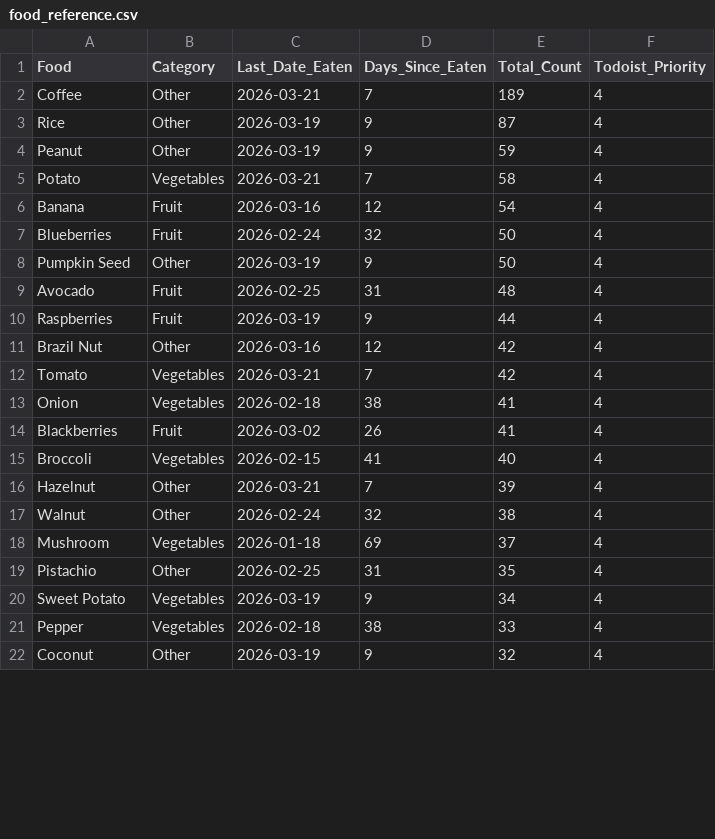
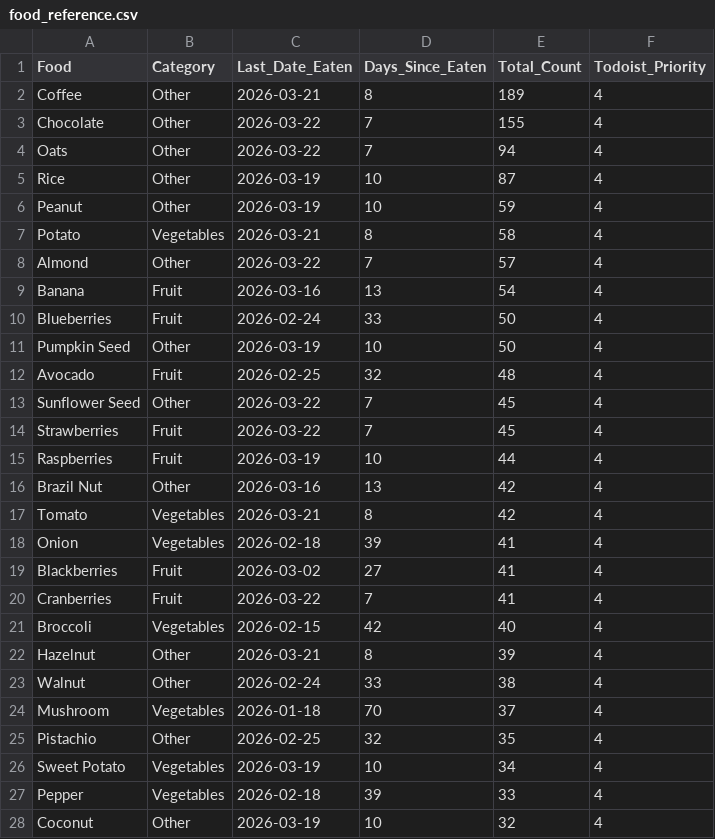
Before and after one commit to JevonDaffyd/python-food-tracker, a CSV file: food_reference.csv, drawn as a sheet; only a part is shown; the diff covers the shown part only.

```diff
--- a/food_reference.csv
+++ b/food_reference.csv
@@ -1,22 +1,28 @@
 Food,Category,Last_Date_Eaten,Days_Since_Eaten,Total_Count,Todoist_Priority
-Coffee,Other,2026-03-21,7,189,4
-Rice,Other,2026-03-19,9,87,4
-Peanut,Other,2026-03-19,9,59,4
-Potato,Vegetables,2026-03-21,7,58,4
-Banana,Fruit,2026-03-16,12,54,4
-Blueberries,Fruit,2026-02-24,32,50,4
-Pumpkin Seed,Other,2026-03-19,9,50,4
-Avocado,Fruit,2026-02-25,31,48,4
-Raspberries,Fruit,2026-03-19,9,44,4
-Brazil Nut,Other,2026-03-16,12,42,4
-Tomato,Vegetables,2026-03-21,7,42,4
-Onion,Vegetables,2026-02-18,38,41,4
-Blackberries,Fruit,2026-03-02,26,41,4
-Broccoli,Vegetables,2026-02-15,41,40,4
-Hazelnut,Other,2026-03-21,7,39,4
-Walnut,Other,2026-02-24,32,38,4
-Mushroom,Vegetables,2026-01-18,69,37,4
-Pistachio,Other,2026-02-25,31,35,4
-Sweet Potato,Vegetables,2026-03-19,9,34,4
-Pepper,Vegetables,2026-02-18,38,33,4
-Coconut,Other,2026-03-19,9,32,4
+Coffee,Other,2026-03-21,8,189,4
+Chocolate,Other,2026-03-22,7,155,4
+Oats,Other,2026-03-22,7,94,4
+Rice,Other,2026-03-19,10,87,4
+Peanut,Other,2026-03-19,10,59,4
+Potato,Vegetables,2026-03-21,8,58,4
+Almond,Other,2026-03-22,7,57,4
+Banana,Fruit,2026-03-16,13,54,4
+Blueberries,Fruit,2026-02-24,33,50,4
+Pumpkin Seed,Other,2026-03-19,10,50,4
+Avocado,Fruit,2026-02-25,32,48,4
+Sunflower Seed,Other,2026-03-22,7,45,4
+Strawberries,Fruit,2026-03-22,7,45,4
+Raspberries,Fruit,2026-03-19,10,44,4
+Brazil Nut,Other,2026-03-16,13,42,4
+Tomato,Vegetables,2026-03-21,8,42,4
+Onion,Vegetables,2026-02-18,39,41,4
+Blackberries,Fruit,2026-03-02,27,41,4
+Cranberries,Fruit,2026-03-22,7,41,4
+Broccoli,Vegetables,2026-02-15,42,40,4
+Hazelnut,Other,2026-03-21,8,39,4
+Walnut,Other,2026-02-24,33,38,4
+Mushroom,Vegetables,2026-01-18,70,37,4
+Pistachio,Other,2026-02-25,32,35,4
+Sweet Potato,Vegetables,2026-03-19,10,34,4
+Pepper,Vegetables,2026-02-18,39,33,4
+Coconut,Other,2026-03-19,10,32,4
```
Also changed, not shown: 1 added row, 7 removed rows and 42 edited cells elsewhere in this file.
